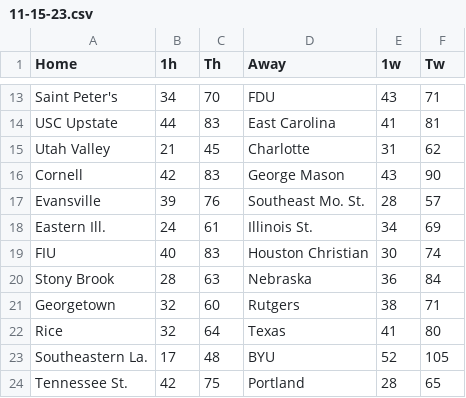
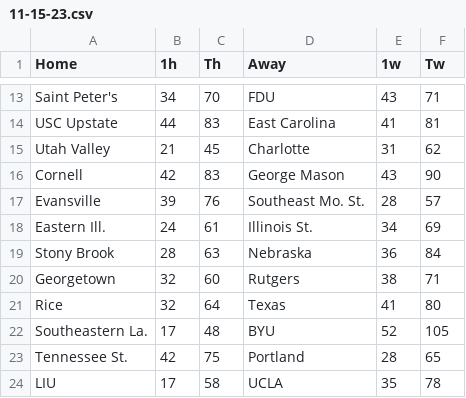
Before and after one commit to JaysonM1/CBBModel, a CSV file: Scores/11-15-23.csv, drawn as a sheet; only a part is shown, gaps mark what is left out; the shorter side is filled out with more unchanged rows; the diff names each change by its address in the sheet, - before the commit and + after, or states it on an @@ line.

```diff
--- a/Scores/11-15-23.csv
+++ b/Scores/11-15-23.csv
-row 19: FIU | 40 | 83 | Houston Christian | 30 | 74
```
Also changed, not shown: Scores/11-11-23.csv, Scores/11-16-23.csv, 13 other files.
